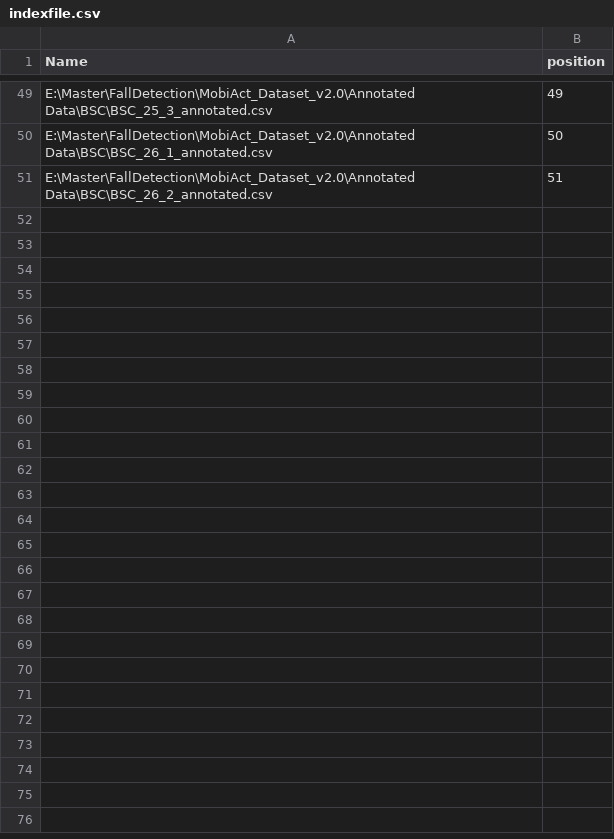
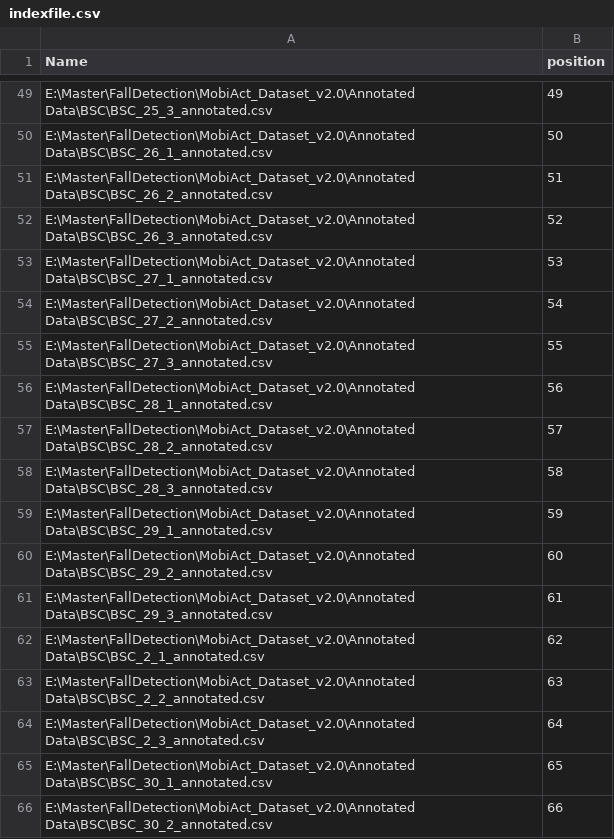
Before and after one commit to chizhanyuefeng/FD-CNN, a CSV file: data/BSC/indexfile.csv, drawn as a sheet; only a part is shown, gaps mark what is left out; the diff names each change by its address in the sheet, - before the commit and + after, or states it on an @@ line.

```diff
--- a/data/BSC/indexfile.csv
+++ b/data/BSC/indexfile.csv
+row 52: E:\Master\FallDetection\MobiAct_Dataset_v2.0\Annotated Data\BSC\BSC_26_3_annotated.csv | 52
+row 53: E:\Master\FallDetection\MobiAct_Dataset_v2.0\Annotated Data\BSC\BSC_27_1_annotated.csv | 53
+row 54: E:\Master\FallDetection\MobiAct_Dataset_v2.0\Annotated Data\BSC\BSC_27_2_annotated.csv | 54
+row 55: E:\Master\FallDetection\MobiAct_Dataset_v2.0\Annotated Data\BSC\BSC_27_3_annotated.csv | 55
+row 56: E:\Master\FallDetection\MobiAct_Dataset_v2.0\Annotated Data\BSC\BSC_28_1_annotated.csv | 56
+row 57: E:\Master\FallDetection\MobiAct_Dataset_v2.0\Annotated Data\BSC\BSC_28_2_annotated.csv | 57
+row 58: E:\Master\FallDetection\MobiAct_Dataset_v2.0\Annotated Data\BSC\BSC_28_3_annotated.csv | 58
+row 59: E:\Master\FallDetection\MobiAct_Dataset_v2.0\Annotated Data\BSC\BSC_29_1_annotated.csv | 59
+row 60: E:\Master\FallDetection\MobiAct_Dataset_v2.0\Annotated Data\BSC\BSC_29_2_annotated.csv | 60
+row 61: E:\Master\FallDetection\MobiAct_Dataset_v2.0\Annotated Data\BSC\BSC_29_3_annotated.csv | 61
+row 62: E:\Master\FallDetection\MobiAct_Dataset_v2.0\Annotated Data\BSC\BSC_2_1_annotated.csv | 62
+row 63: E:\Master\FallDetection\MobiAct_Dataset_v2.0\Annotated Data\BSC\BSC_2_2_annotated.csv | 63
+row 64: E:\Master\FallDetection\MobiAct_Dataset_v2.0\Annotated Data\BSC\BSC_2_3_annotated.csv | 64
+row 65: E:\Master\FallDetection\MobiAct_Dataset_v2.0\Annotated Data\BSC\BSC_30_1_annotated.csv | 65
+row 66: E:\Master\FallDetection\MobiAct_Dataset_v2.0\Annotated Data\BSC\BSC_30_2_annotated.csv | 66
```
Also changed, not shown: 1 other file.
